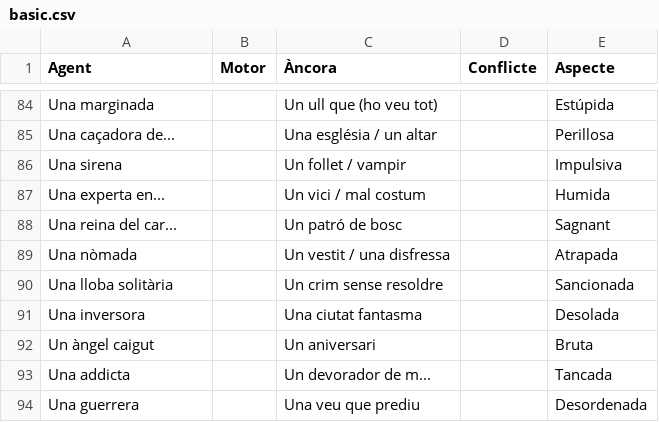
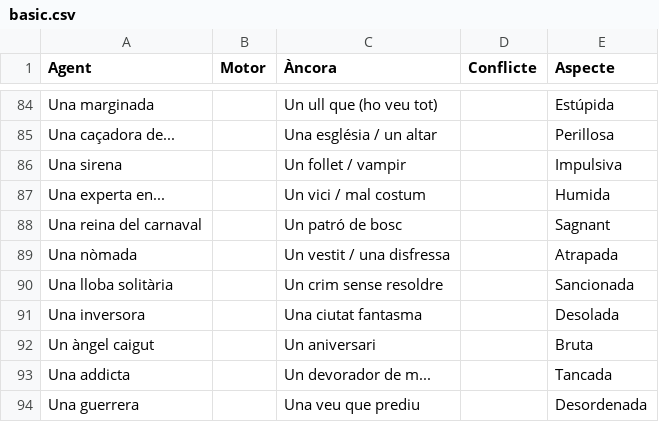
Before and after one commit to xaviUAB/story_cards, a CSV file: cartes/basic.csv, drawn as a sheet; only a part is shown, gaps mark what is left out.

Commit message:
Update cartes/basic.csv with new entries

```diff
--- a/cartes/basic.csv
+++ b/cartes/basic.csv
@@ -87,3 +87,3 @@ Una sirena;;Un follet / vampir;;Impulsiva
 Una experta en...;;Un vici / mal costum;;Humida
-Una reina del car...;;Un patró de bosc;;Sagnant
+Una reina del carnaval;;Un patró de bosc;;Sagnant
 Una nòmada;;Un vestit / una disfressa;;Atrapada
```
